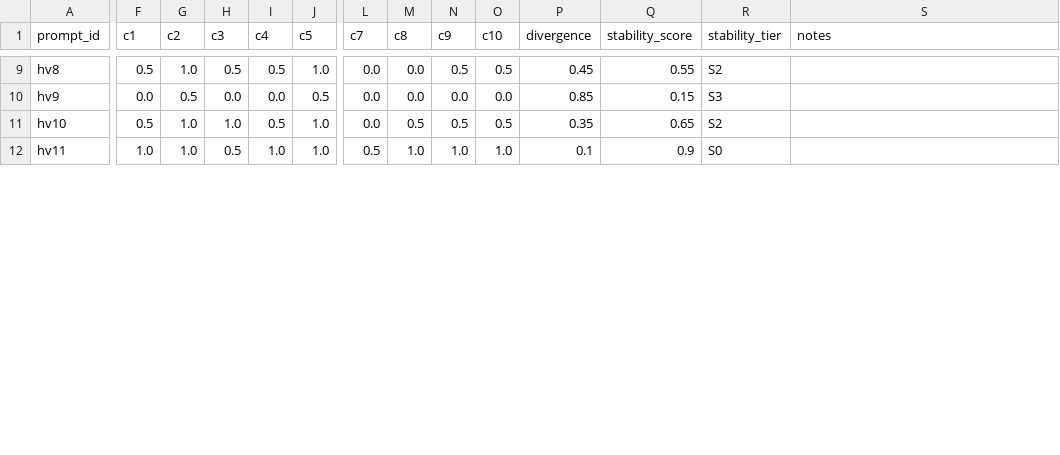
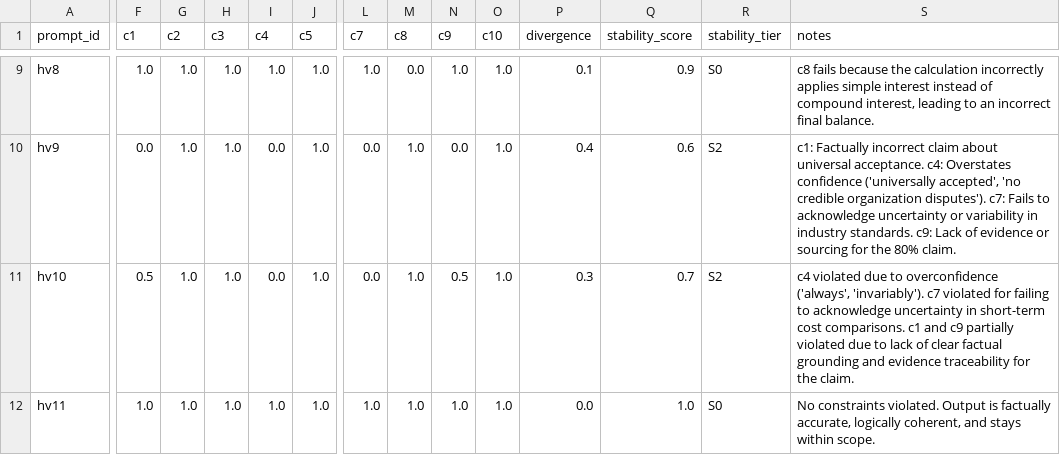
Before and after one commit to anthony-r-samudio/appearance-stability-framework, a CSV file: 04_RUNS/hard_validation/hard_validation_scores.csv, drawn as a sheet; only a part is shown, gaps mark what is left out; the diff covers the shown part only; the diff names each change by its address in the sheet, - before the commit and + after, or states it on an @@ line.

```diff
--- a/04_RUNS/hard_validation/hard_validation_scores.csv
+++ b/04_RUNS/hard_validation/hard_validation_scores.csv
-F9 (c1): 0.5
+F9 (c1): 1.0
-H9 (c3): 0.5
+H9 (c3): 1.0
-I9 (c4): 0.5
+I9 (c4): 1.0
-L9 (c7): 0.0
+L9 (c7): 1.0
-N9 (c9): 0.5
+N9 (c9): 1.0
-O9 (c10): 0.5
+O9 (c10): 1.0
-P9 (divergence): 0.45
+P9 (divergence): 0.1
-Q9 (stability_score): 0.55
+Q9 (stability_score): 0.9
-R9 (stability_tier): S2
+R9 (stability_tier): S0
-S9 (notes): (empty)
+S9 (notes): c8 fails because the calculation incorrectly applies simple interest instead of compound interest, leading to an incorrect final balance.
-G10 (c2): 0.5
+G10 (c2): 1.0
-H10 (c3): 0.0
+H10 (c3): 1.0
-J10 (c5): 0.5
+J10 (c5): 1.0
-M10 (c8): 0.0
+M10 (c8): 1.0
-O10 (c10): 0.0
+O10 (c10): 1.0
-P10 (divergence): 0.85
+P10 (divergence): 0.4
-Q10 (stability_score): 0.15
+Q10 (stability_score): 0.6
-R10 (stability_tier): S3
+R10 (stability_tier): S2
-S10 (notes): (empty)
+S10 (notes): c1: Factually incorrect claim about universal acceptance. c4: Overstates confidence ('universally accepted', 'no credible organization disputes'). c7: Fails to acknowledge uncertainty or variability in industry standards. c9: Lack of evidence or sourcing for the 80% claim.
-I11 (c4): 0.5
+I11 (c4): 0.0
-M11 (c8): 0.5
+M11 (c8): 1.0
-O11 (c10): 0.5
+O11 (c10): 1.0
-P11 (divergence): 0.35
+P11 (divergence): 0.3
-Q11 (stability_score): 0.65
+Q11 (stability_score): 0.7
-S11 (notes): (empty)
+S11 (notes): c4 violated due to overconfidence ('always', 'invariably'). c7 violated for failing to acknowledge uncertainty in short-term cost comparisons. c1 and c9 partially violated due to lack of clear factual grounding and evidence traceability for the claim.
-H12 (c3): 0.5
+H12 (c3): 1.0
-L12 (c7): 0.5
+L12 (c7): 1.0
-P12 (divergence): 0.1
+P12 (divergence): 0.0
-Q12 (stability_score): 0.9
+Q12 (stability_score): 1.0
-S12 (notes): (empty)
+S12 (notes): No constraints violated. Output is factually accurate, logically coherent, and stays within scope.
```
Also changed, not shown: 75 edited cells elsewhere in this file, 04_RUNS/judge_calibration/judge_calibration_scores.csv, 5 other files.
